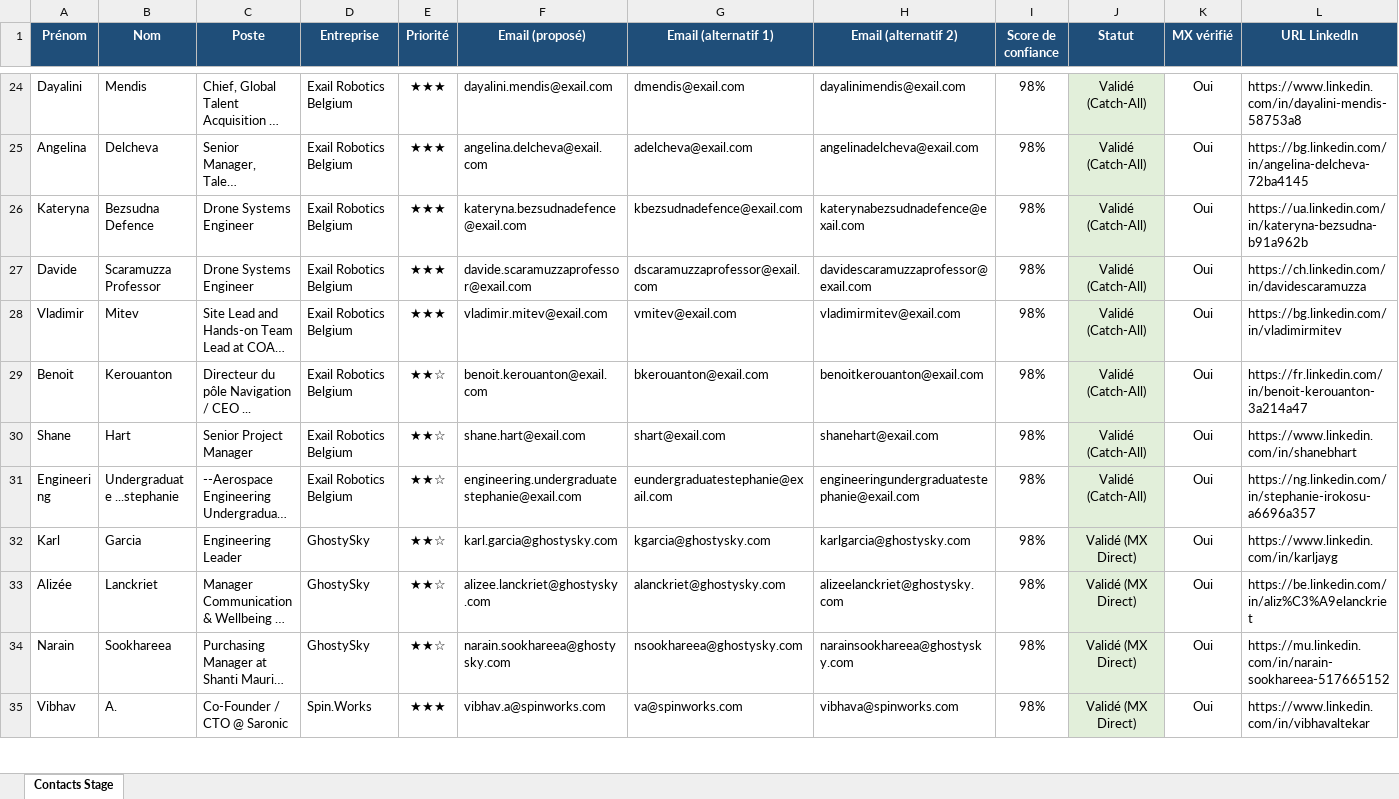
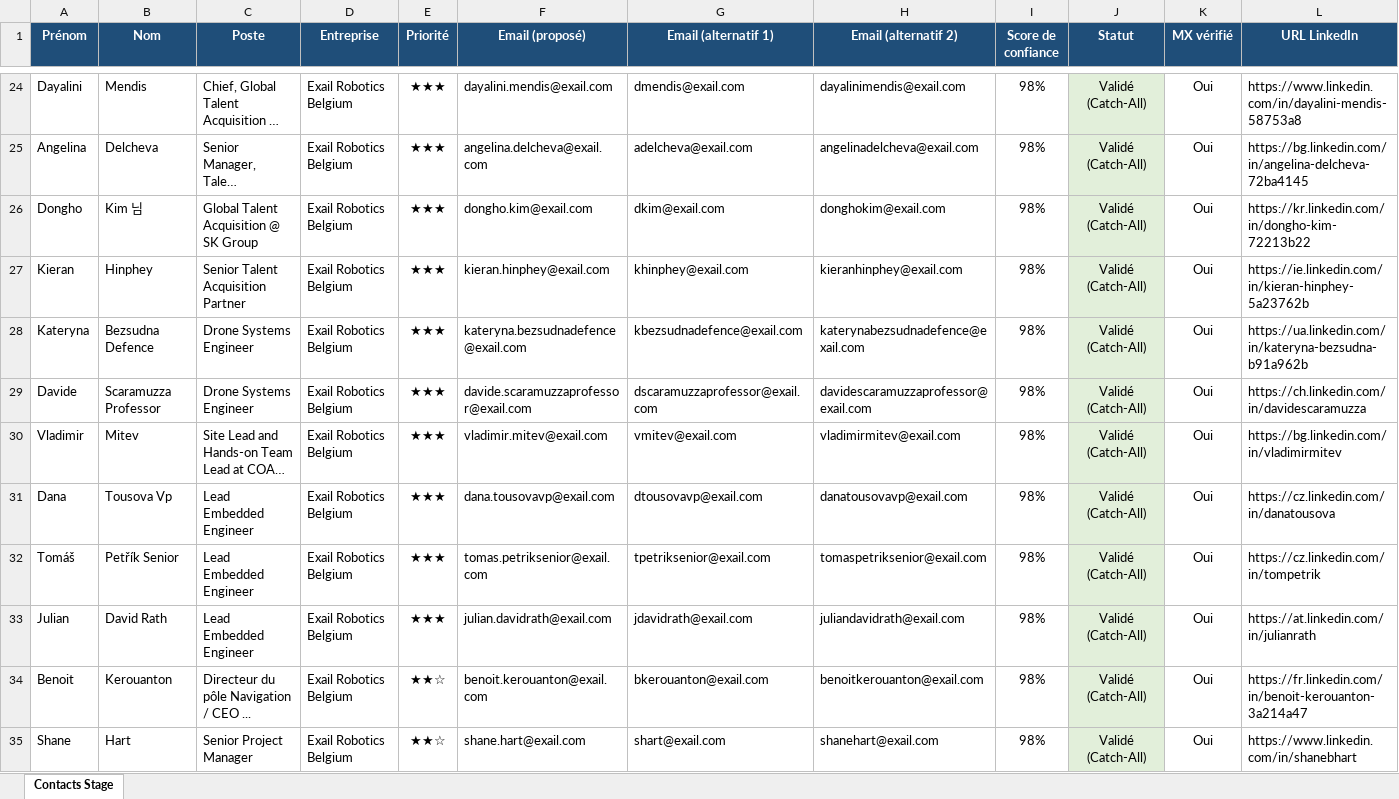
Before and after one commit to medhsiny2003/linkedin-prospector, an Excel workbook: data/contacts_stage.xlsx, sheet Contacts Stage, drawn as a sheet; only a part is shown, gaps mark what is left out; the shorter side is filled out with more unchanged rows; long unchanged cells end in …; values as stored, in another font and other column widths than the file's, no borders; rows hold the shown columns only; the diff names each change by its address in the sheet, - before the commit and + after, or states it on an @@ line.

Commit message:
chore(auto): synchronisation 5 nouveaux leads [skip ci]

```diff
--- a/data/contacts_stage.xlsx (sheet Contacts Stage)
+++ b/data/contacts_stage.xlsx (sheet Contacts Stage)
+row 26: Dongho | Kim 님 | Global Talent Acquisition @ SK Group | Exail Robotics Belgium | ★★★ | dongho.kim@exail.com | dkim@exail.com | donghokim@exail.com | 98% | Validé (Catch-All) | Oui | https://kr.linkedin.com/in/dongho-kim-72213b22
+row 27: Kieran | Hinphey | Senior Talent Acquisition Partner | Exail Robotics Belgium | ★★★ | kieran.hinphey@exail.com | khinphey@exail.com | kieranhinphey@exail.com | 98% | Validé (Catch-All) | Oui | https://ie.linkedin.com/in/kieran-hinphey-5a23762b
+row 31: Dana | Tousova Vp | Lead Embedded Engineer | Exail Robotics Belgium | ★★★ | dana.tousovavp@exail.com | dtousovavp@exail.com | danatousovavp@exail.com | 98% | Validé (Catch-All) | Oui | https://cz.linkedin.com/in/danatousova
+row 32: Tomáš | Petřík Senior | Lead Embedded Engineer | Exail Robotics Belgium | ★★★ | tomas.petriksenior@exail.com | tpetriksenior@exail.com | tomaspetriksenior@exail.com | 98% | Validé (Catch-All) | Oui | https://cz.linkedin.com/in/tompetrik
+row 33: Julian | David Rath | Lead Embedded Engineer | Exail Robotics Belgium | ★★★ | julian.davidrath@exail.com | jdavidrath@exail.com | juliandavidrath@exail.com | 98% | Validé (Catch-All) | Oui | https://at.linkedin.com/in/julianrath
```
Also changed, not shown: 2 other files.
